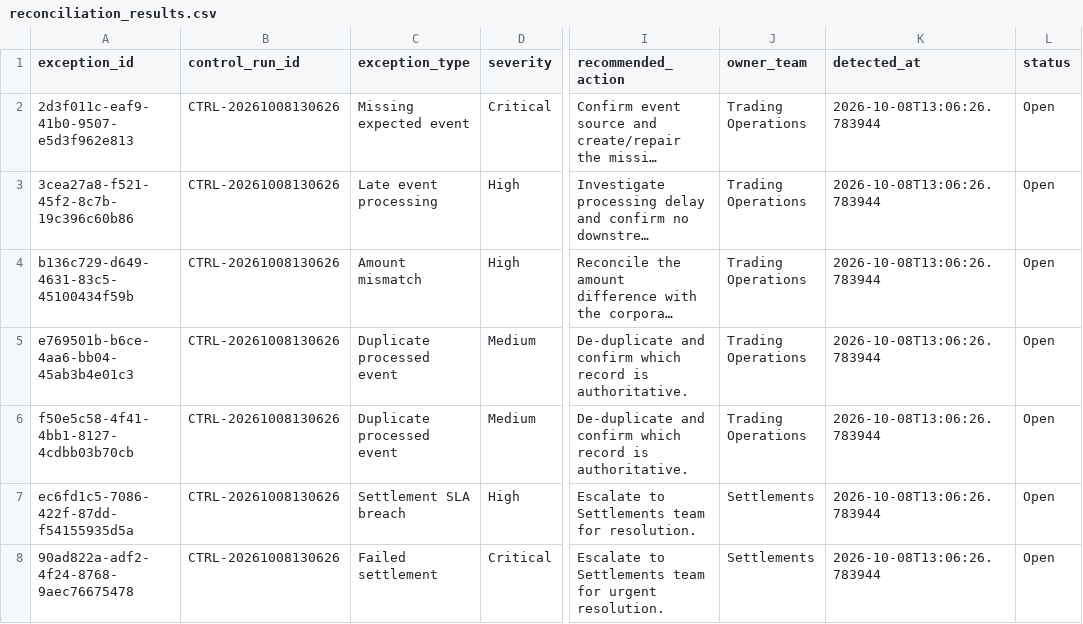
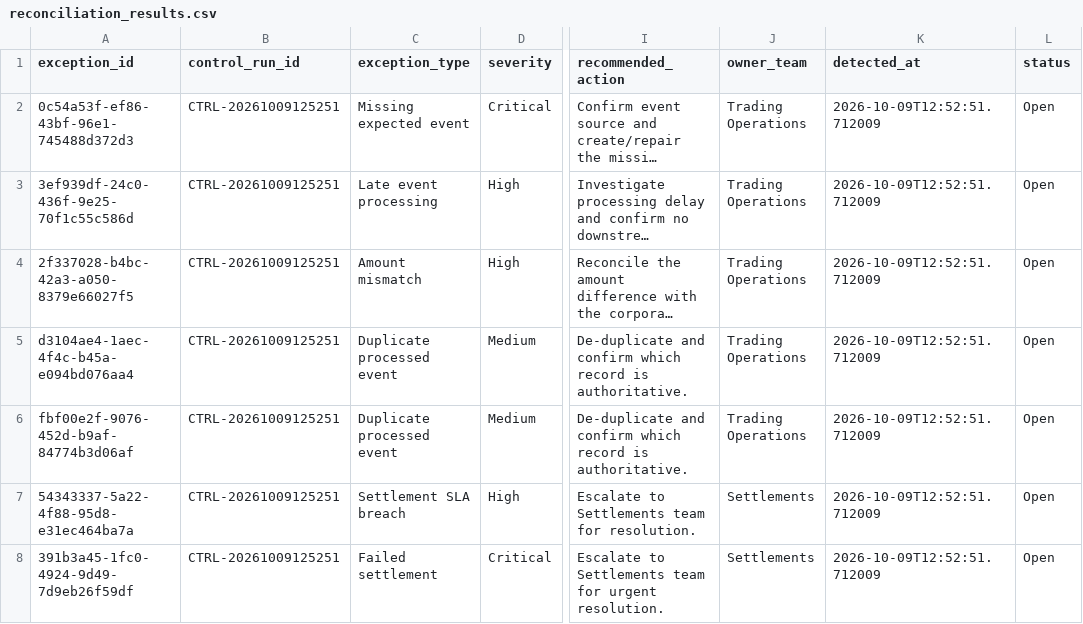
Before and after one commit to Kanss1176/trading-operations-control-room, a CSV file: data/processed/reconciliation_results.csv, drawn as a sheet; only a part is shown, gaps mark what is left out; long unchanged cells end in …; the diff names each change by its address in the sheet, - before the commit and + after, or states it on an @@ line.

```diff
--- a/data/processed/reconciliation_results.csv
+++ b/data/processed/reconciliation_results.csv
-A2 (exception_id): 2d3f011c-eaf9-41b0-9507-e5d3f962e813
+A2 (exception_id): 0c54a53f-ef86-43bf-96e1-745488d372d3
-B2:B8 (control_run_id): CTRL-20261008130626
+B2:B8 (control_run_id): CTRL-20261009125251
-K2:K8 (detected_at): 2026-10-08T13:06:26.783944
+K2:K8 (detected_at): 2026-10-09T12:52:51.712009
-A3 (exception_id): 3cea27a8-f521-45f2-8c7b-19c396c60b86
+A3 (exception_id): 3ef939df-24c0-436f-9e25-70f1c55c586d
-A4 (exception_id): b136c729-d649-4631-83c5-45100434f59b
+A4 (exception_id): 2f337028-b4bc-42a3-a050-8379e66027f5
-A5 (exception_id): e769501b-b6ce-4aa6-bb04-45ab3b4e01c3
+A5 (exception_id): d3104ae4-1aec-4f4c-b45a-e094bd076aa4
-A6 (exception_id): f50e5c58-4f41-4bb1-8127-4cdbb03b70cb
+A6 (exception_id): fbf00e2f-9076-452d-b9af-84774b3d06af
-A7 (exception_id): ec6fd1c5-7086-422f-87dd-f54155935d5a
+A7 (exception_id): 54343337-5a22-4f88-95d8-e31ec464ba7a
-A8 (exception_id): 90ad822a-adf2-4f24-8768-9aec76675478
+A8 (exception_id): 391b3a45-1fc0-4924-9d49-7d9eb26f59df
```
Also changed, not shown: data/processed/exception_queue.csv, 1 other file.
